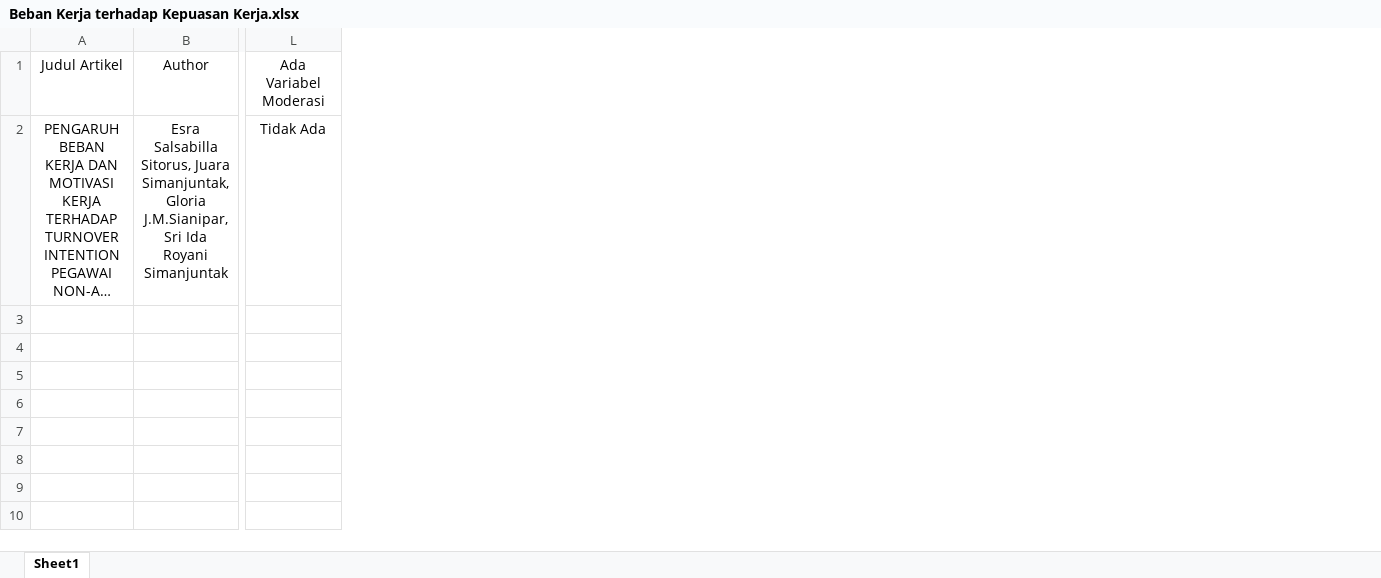
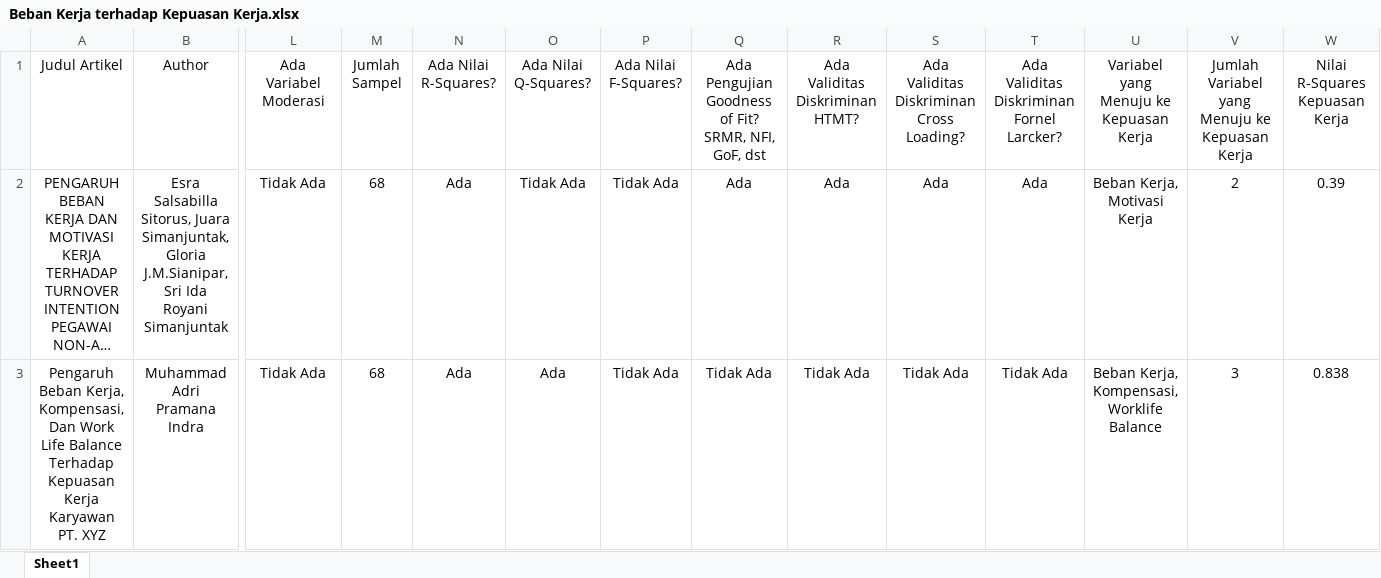
Before and after one commit to gioprana89/dunia-artikel-psikologi, an Excel workbook: myapp/Beban Kerja terhadap Kepuasan Kerja.xlsx, sheet Sheet1, drawn as a sheet; only a part is shown, gaps mark what is left out; long unchanged cells end in …; values as stored, in another font and other column widths than the file's, no borders; rows hold the shown columns only; the diff covers the shown part only; the diff names each change by its address in the sheet, - before the commit and + after, or states it on an @@ line.

```diff
--- a/myapp/Beban Kerja terhadap Kepuasan Kerja.xlsx (sheet Sheet1)
+++ b/myapp/Beban Kerja terhadap Kepuasan Kerja.xlsx (sheet Sheet1)
+column M (Jumlah Sampel), row 2: 68
+column N (Ada Nilai R-Squares?), row 2: Ada
+column O (Ada Nilai Q-Squares?), row 2: Tidak Ada
+column P (Ada Nilai F-Squares?), row 2: Tidak Ada
+column Q, rows 1-2: Ada Pengujian Goodness of Fit? SRMR, NFI, GoF, dst | Ada
+column R (Ada Validitas Diskriminan HTMT?), row 2: Ada
+column S, rows 1-2: Ada Validitas Diskriminan Cross Loading? | Ada
+column T, rows 1-2: Ada Validitas Diskriminan Fornel Larcker? | Ada
+column U, rows 1-2: Variabel yang Menuju ke Kepuasan Kerja | Beban Kerja, Motivasi Kerja
+column V, rows 1-2: Jumlah Variabel yang Menuju ke Kepuasan Kerja | 2
+column W (Nilai R-Squares Kepuasan Kerja), row 2: 0.39
+row 3: Pengaruh Beban Kerja, Kompensasi, Dan Work Life Balance Terhadap Kepuasan Kerja Karyawan PT. XYZ | Muhammad Adri Pramana Indra | Tidak Ada | 68 | Ada | Ada | Tidak Ada | Tidak Ada | Tidak Ada | Tidak Ada | Tidak Ada | Beban Kerja, Kompensasi, Worklife Balance | 3 | 0.838
```
Also changed, not shown: 3 added rows elsewhere in this sheet, 3 other files.
